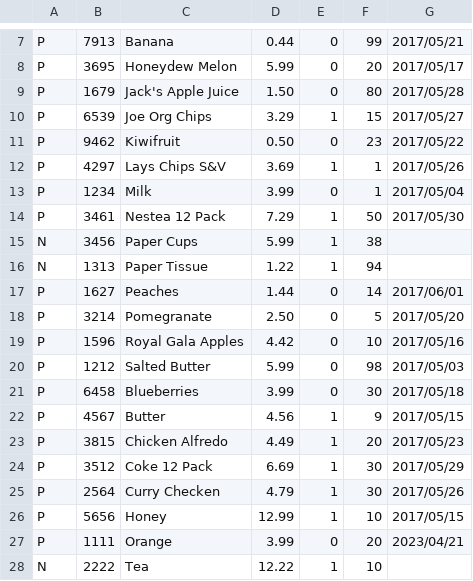
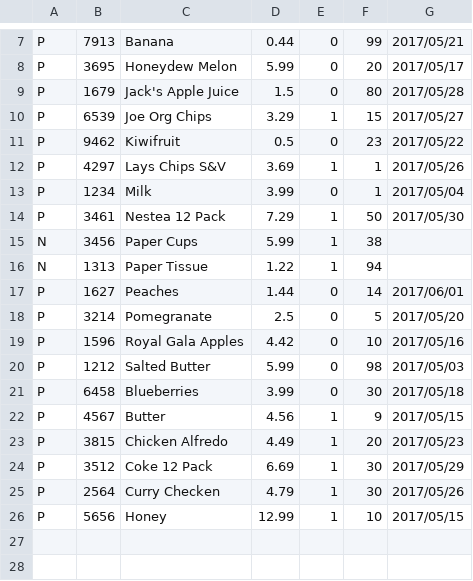
Before and after one commit to samtaitai/OOP244-Works, a CSV file: Sandbox/MS5/posdata.csv, drawn as a sheet; only a part is shown, gaps mark what is left out.

```diff
--- a/Sandbox/MS5/posdata.csv
+++ b/Sandbox/MS5/posdata.csv
@@ -8,5 +8,5 @@ P,7913,Banana,0.44,0,99,2017/05/21
 P,3695,Honeydew Melon,5.99,0,20,2017/05/17
-P,1679,Jack's Apple Juice,1.50,0,80,2017/05/28
+P,1679,Jack's Apple Juice,1.5,0,80,2017/05/28
 P,6539,Joe Org Chips,3.29,1,15,2017/05/27
-P,9462,Kiwifruit,0.50,0,23,2017/05/22
+P,9462,Kiwifruit,0.5,0,23,2017/05/22
 P,4297,Lays Chips S&V,3.69,1,1,2017/05/26
@@ -17,3 +17,3 @@ N,1313,Paper Tissue,1.22,1,94
 P,1627,Peaches,1.44,0,14,2017/06/01
-P,3214,Pomegranate,2.50,0,5,2017/05/20
+P,3214,Pomegranate,2.5,0,5,2017/05/20
 P,1596,Royal Gala Apples,4.42,0,10,2017/05/16
@@ -26,3 +26 @@ P,2564,Curry Checken,4.79,1,30,2017/05/26
 P,5656,Honey,12.99,1,10,2017/05/15
-P,1111,Orange,3.99,0,20,2023/04/21
-N,2222,Tea,12.22,1,10
```
Also changed, not shown: 2 other files.
